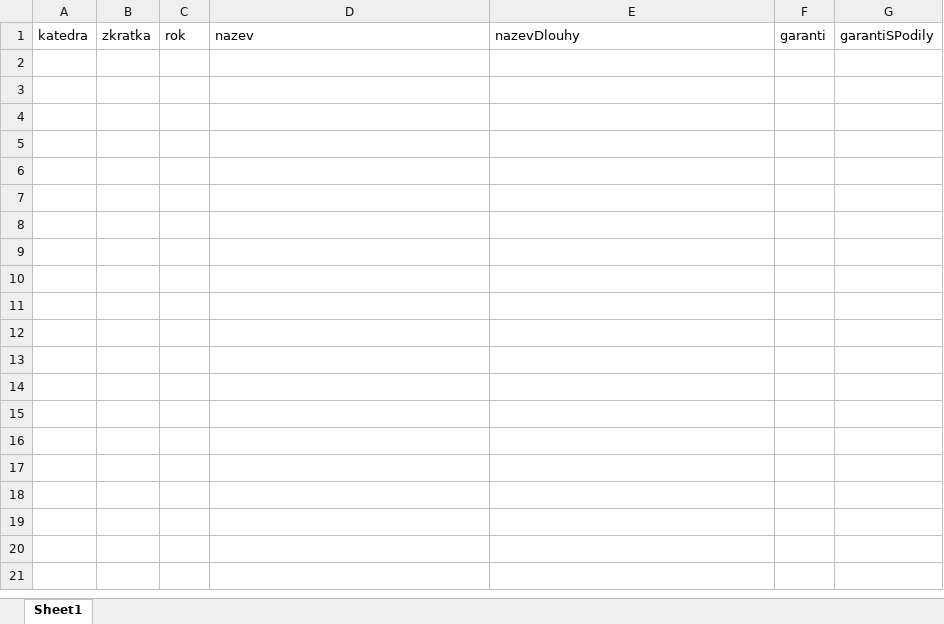
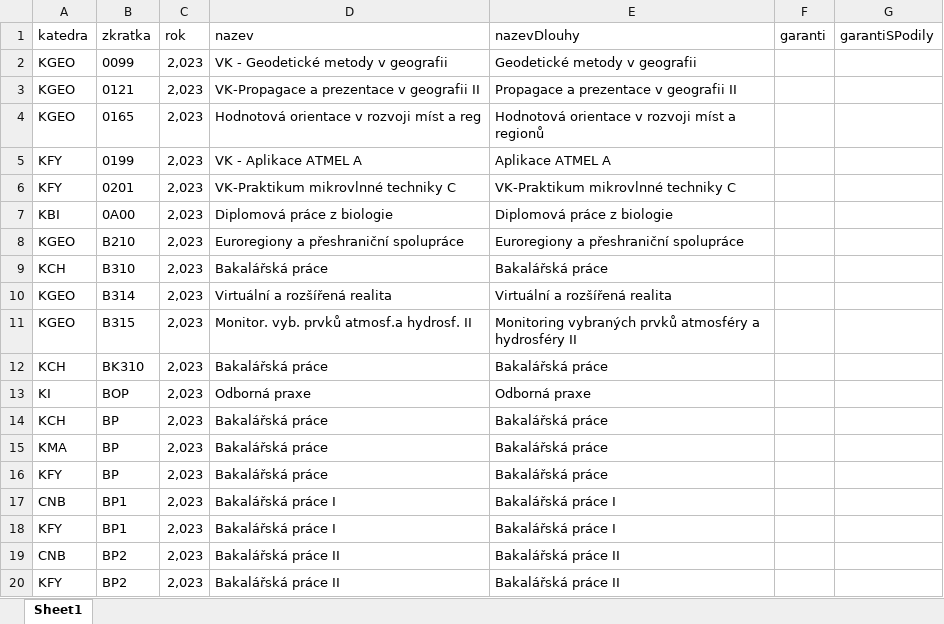
Before and after one commit to MFVS/kontrola-rozvrhu-extended, an Excel workbook: results_xlsx/bez_garanta.xlsx, sheet Sheet1, drawn as a sheet; only a part is shown; values as stored, in another font and other column widths than the file's, no borders; table styles not drawn; the diff covers the shown part only; the diff names each change by its address in the sheet, - before the commit and + after, or states it on an @@ line.

```diff
--- a/results_xlsx/bez_garanta.xlsx (sheet Sheet1)
+++ b/results_xlsx/bez_garanta.xlsx (sheet Sheet1)
+row 2: KGEO | 0099 | 2,023 | VK - Geodetické metody v geografii | Geodetické metody v geografii
+row 3: KGEO | 0121 | 2,023 | VK-Propagace a prezentace v geografii II | Propagace a prezentace v geografii II
+row 4: KGEO | 0165 | 2,023 | Hodnotová orientace v rozvoji míst a reg | Hodnotová orientace v rozvoji míst a regionů
+row 5: KFY | 0199 | 2,023 | VK - Aplikace ATMEL A | Aplikace ATMEL A
+row 6: KFY | 0201 | 2,023 | VK-Praktikum mikrovlnné techniky C | VK-Praktikum mikrovlnné techniky C
+row 7: KBI | 0A00 | 2,023 | Diplomová práce z biologie | Diplomová práce z biologie
+row 8: KGEO | B210 | 2,023 | Euroregiony a přeshraniční spolupráce | Euroregiony a přeshraniční spolupráce
+row 9: KCH | B310 | 2,023 | Bakalářská práce | Bakalářská práce
+row 10: KGEO | B314 | 2,023 | Virtuální a rozšířená realita | Virtuální a rozšířená realita
+row 11: KGEO | B315 | 2,023 | Monitor. vyb. prvků atmosf.a hydrosf. II | Monitoring vybraných prvků atmosféry a hydrosféry II
+row 12: KCH | BK310 | 2,023 | Bakalářská práce | Bakalářská práce
+row 13: KI | BOP | 2,023 | Odborná praxe | Odborná praxe
+row 14: KCH | BP | 2,023 | Bakalářská práce | Bakalářská práce
+row 15: KMA | BP | 2,023 | Bakalářská práce | Bakalářská práce
+row 16: KFY | BP | 2,023 | Bakalářská práce | Bakalářská práce
+row 17: CNB | BP1 | 2,023 | Bakalářská práce I | Bakalářská práce I
+row 18: KFY | BP1 | 2,023 | Bakalářská práce I | Bakalářská práce I
+row 19: CNB | BP2 | 2,023 | Bakalářská práce II | Bakalářská práce II
+row 20: KFY | BP2 | 2,023 | Bakalářská práce II | Bakalářská práce II
```
Also changed, not shown: 147 added rows elsewhere in this sheet, results_xlsx/bez_problemu.xlsx, results_xlsx/chybi_cvicici.xlsx, 24 other files.
